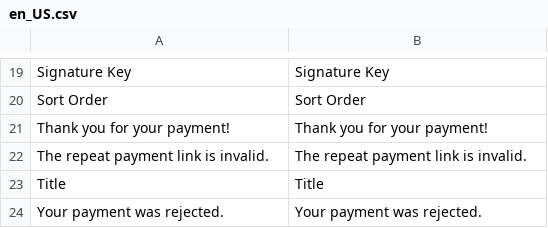
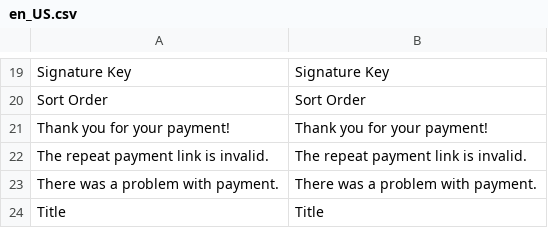
Before and after one commit to ORBA/magento2_payupl, a CSV file: i18n/en_US.csv, drawn as a sheet; only a part is shown, gaps mark what is left out; removed rows and columns are numbered as before the commit, all else as after; the diff names each change by its address in the sheet, - before the commit and + after, or states it on an @@ line.

Commit message:
Re #190 - client exception catching in start payment controllers

```diff
--- a/i18n/en_US.csv
+++ b/i18n/en_US.csv
+row 23: There was a problem with payment. | There was a problem with payment.
-row 24: Your payment was rejected. | Your payment was rejected.
```
Also changed, not shown: i18n/pl_PL.csv, 17 other files.
